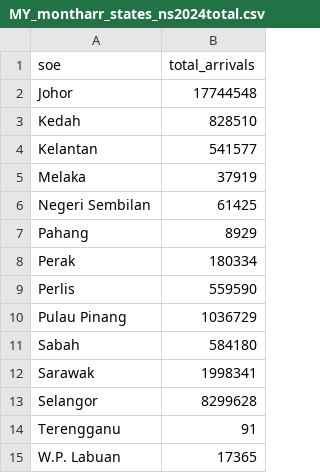
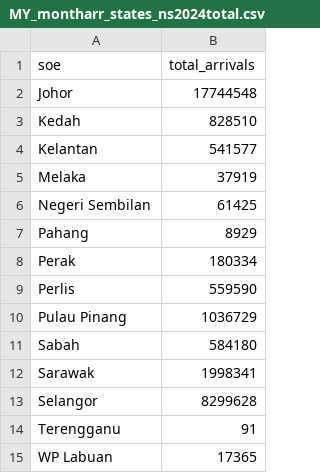
Before and after one commit to ayjiatong/FIT2179, a CSV file: DV2/data/MY_montharr_states_ns2024total.csv, drawn as a sheet.

Commit message:
Update MY_montharr_states_ns2024total.csv
Changed W.P. Labuan to WP Labuan, to match geojson.

```diff
--- a/DV2/data/MY_montharr_states_ns2024total.csv
+++ b/DV2/data/MY_montharr_states_ns2024total.csv
@@ -14,2 +14,2 @@ Selangor,8299628
 Terengganu,91
-W.P. Labuan,17365
+WP Labuan,17365
```
